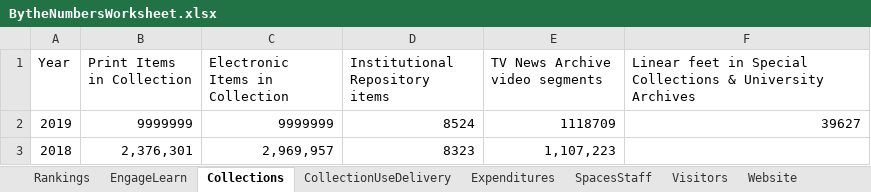
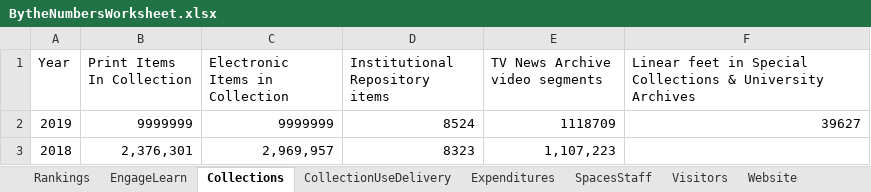
Before and after one commit to HeardLibrary/dashboard, an Excel workbook: python/BytheNumbersWorksheet.xlsx, sheet Collections, drawn as a sheet; values as stored, in another font and other column widths than the file's, no borders; the diff names each change by its address in the sheet, - before the commit and + after, or states it on an @@ line.

Commit message:
Update Excel file via API

```diff
--- a/python/BytheNumbersWorksheet.xlsx (sheet Collections)
+++ b/python/BytheNumbersWorksheet.xlsx (sheet Collections)
-B1: Print Items in Collection
+B1: Print Items In Collection
```
